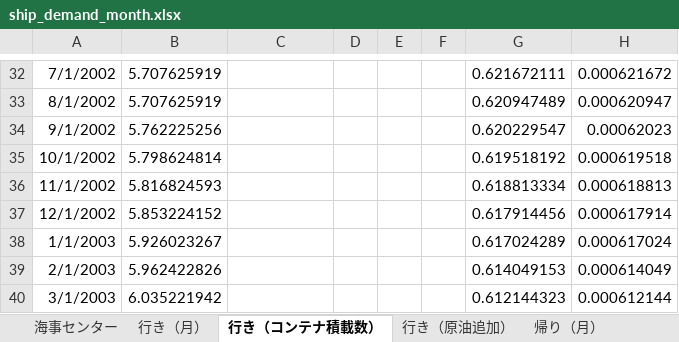
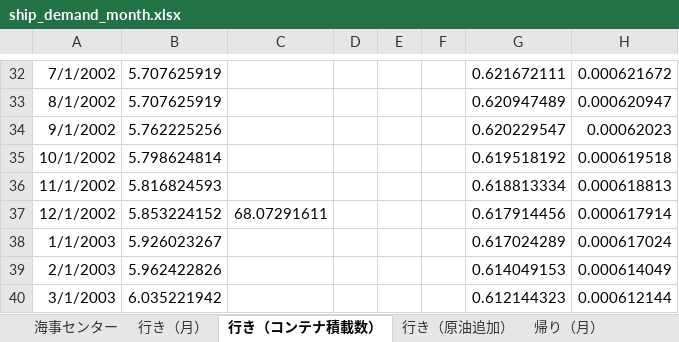
Before and after one commit to YoshinoriOkubo/rule_discovery, an Excel workbook: data/correlation/ship_demand_month.xlsx, sheet 行き（コンテナ積載数）, drawn as a sheet; only a part is shown, gaps mark what is left out; values as stored, in another font and other column widths than the file's, no borders; charts and pictures not drawn; the diff names each change by its address in the sheet, - before the commit and + after, or states it on an @@ line.

Commit message:
before change the demand data

```diff
--- a/data/correlation/ship_demand_month.xlsx (sheet 行き（コンテナ積載数）)
+++ b/data/correlation/ship_demand_month.xlsx (sheet 行き（コンテナ積載数）)
-C37: (empty)
+C37: 68.07291611
```
Also changed, not shown: charts or pictures, 23 other files.
